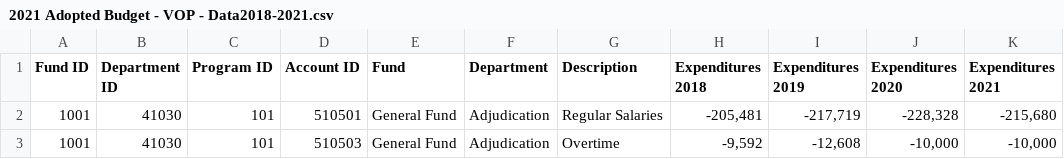
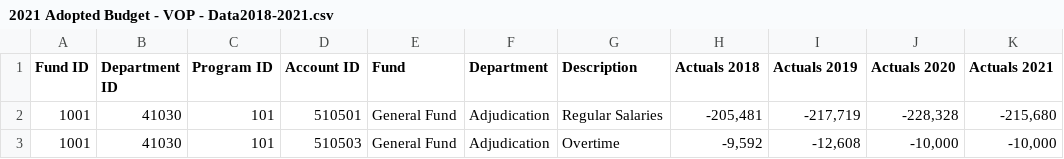
Before and after one commit to derekeder/oak-park-budget, a CSV file: data/raw/2021 Adopted Budget - VOP - Data2018-2021.csv, drawn as a sheet; only a part is shown.

```diff
--- a/data/raw/2021 Adopted Budget - VOP - Data2018-2021.csv
+++ b/data/raw/2021 Adopted Budget - VOP - Data2018-2021.csv
@@ -1,2 +1,2 @@
-Fund ID,Department ID,Program ID,Account ID,Fund,Department,Description,Expenditures 2018,Expenditures 2019,Expenditures 2020,Expenditures 2021
+Fund ID,Department ID,Program ID,Account ID,Fund,Department,Description,Actuals 2018,Actuals 2019,Actuals 2020,Actuals 2021
 1001,41030,101,510501,General Fund,Adjudication,Regular Salaries,"-205,481","-217,719","-228,328","-215,680"
```
Also changed, not shown: data/final/oak_park_budget_cleaned.csv, 33 other files.
